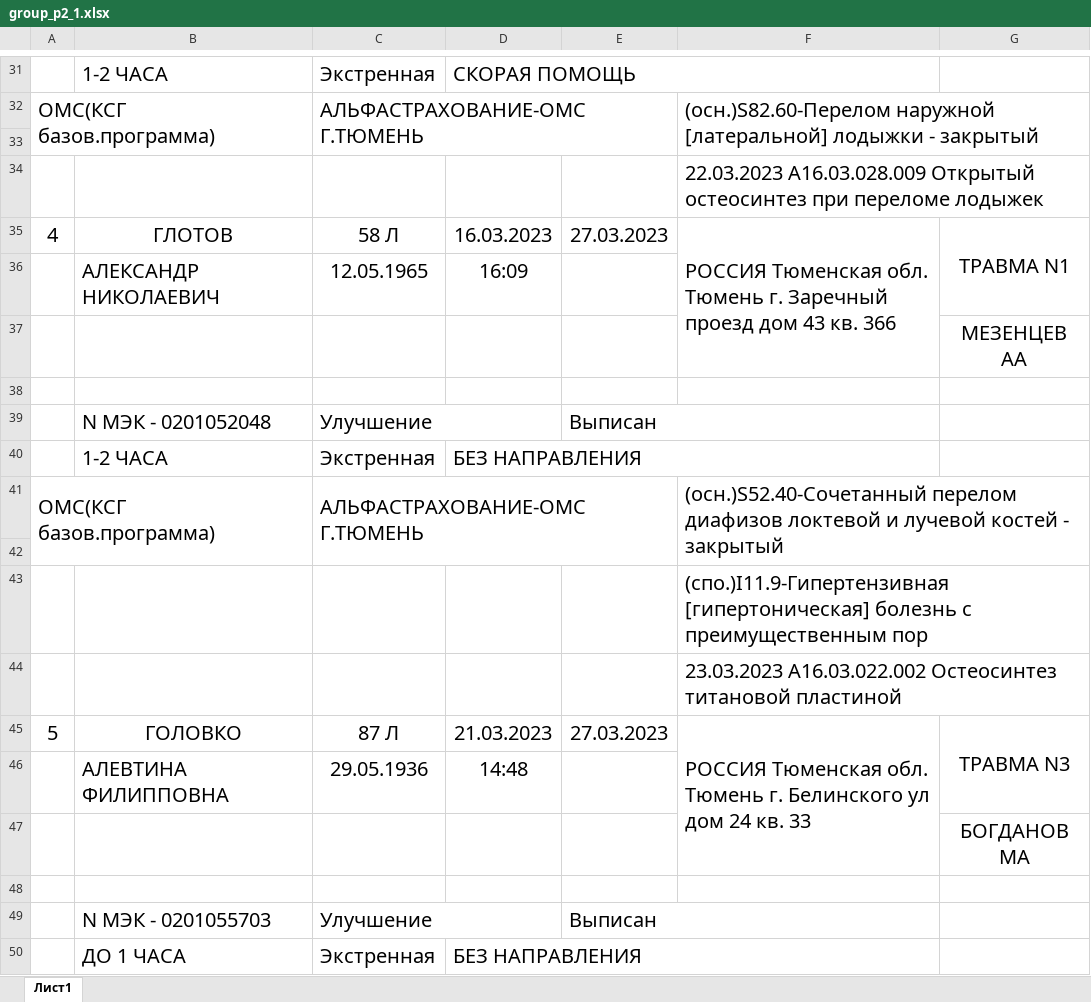
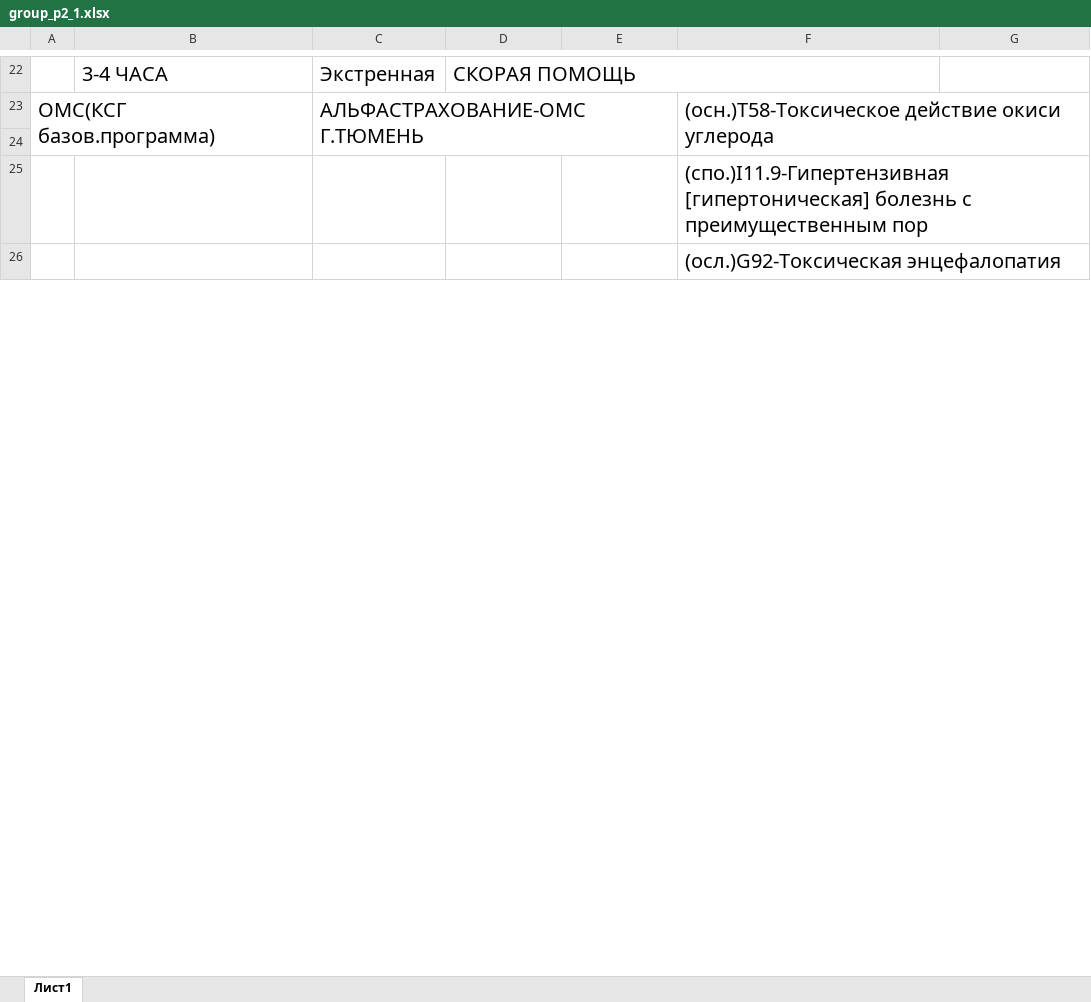
Before and after one commit to arturokb2/Arknet, an Excel workbook: media/temp/1/group_p2_1.xlsx, sheet Лист1, drawn as a sheet; only a part is shown, gaps mark what is left out; values as stored, in another font and other column widths than the file's, no borders; removed rows and columns are numbered as before the commit, all else as after; the diff covers the shown part only; the diff names each change by its address in the sheet, - before the commit and + after, or states it on an @@ line.

```diff
--- a/media/temp/1/group_p2_1.xlsx (sheet Лист1)
+++ b/media/temp/1/group_p2_1.xlsx (sheet Лист1)
-B22: 1-2 ЧАСА
+B22: 3-4 ЧАСА
-row 32: OМС(КСГ базов.программа) |  | АЛЬФАСТРАХОВАНИЕ-ОМС Г.ТЮМЕНЬ |  |  | (осн.)S82.60-Перелом наружной [латеральной] лодыжки - закрытый
-row 33: (empty)
-row 34:  |  |  |  |  | 22.03.2023 A16.03.028.009 Открытый остеосинтез при переломе лодыжек
-row 35: 4 | ГЛОТОВ | 58 Л | 16.03.2023 | 27.03.2023 | РОССИЯ Тюменская обл. Тюмень г. Заречный проезд дом 43 кв. 366 | ТРАВМА N1
-row 36:  | АЛЕКСАНДР НИКОЛАЕВИЧ | 12.05.1965 | 16:09
-row 37:  |  |  |  |  |  | МЕЗЕНЦЕВ АА
-row 38: (empty)
-row 39:  | N МЭК - 0201052048 | Улучшение |  | Выписан
-row 40:  | 1-2 ЧАСА | Экстренная | БЕЗ НАПРАВЛЕНИЯ
-F23: (осн.)S52.40-Сочетанный перелом диафизов локтевой и лучевой костей - закрытый
+F23: (осн.)T58-Tоксическое действие окиси углерода
-F26: 23.03.2023 A16.03.022.002 Остеосинтез титановой пластиной
+F26: (осл.)G92-Токсическая энцефалопатия
-row 45: 5 | ГОЛОВКО | 87 Л | 21.03.2023 | 27.03.2023 | РОССИЯ Тюменская обл. Тюмень г. Белинского ул дом 24 кв. 33 | ТРАВМА N3
-row 46:  | АЛЕВТИНА ФИЛИППОВНА | 29.05.1936 | 14:48
-row 47:  |  |  |  |  |  | БОГДАНОВ МА
-row 48: (empty)
-row 49:  | N МЭК - 0201055703 | Улучшение |  | Выписан
-row 50:  | ДО 1 ЧАСА | Экстренная | БЕЗ НАПРАВЛЕНИЯ
```
Also changed, not shown: 4 added rows, 84 removed rows and 15 edited cells elsewhere in this sheet, 3 other files.
